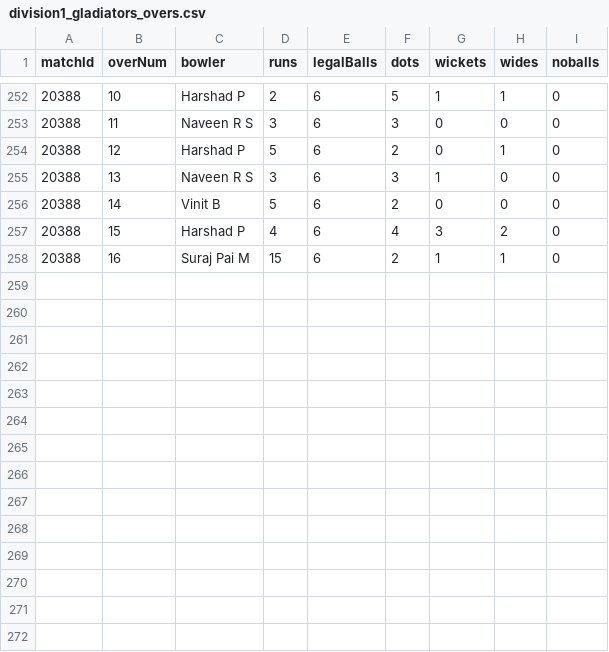
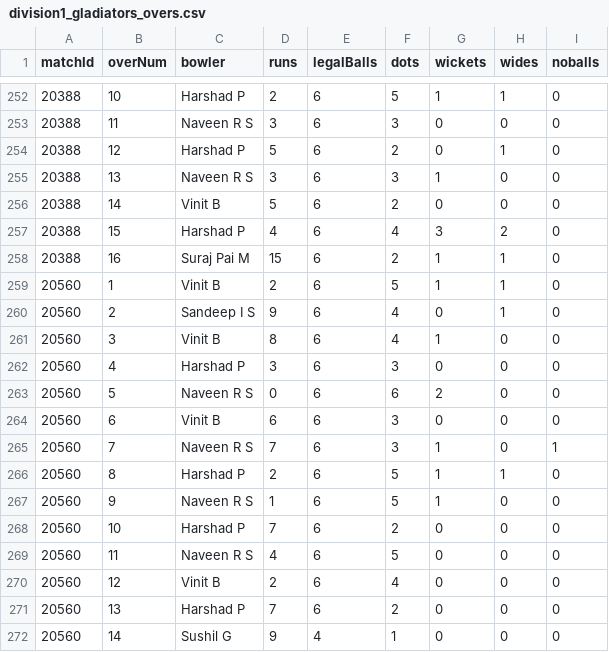
Before and after one commit to SandheepSridar/orangecapbias, a CSV file: NJSBCL/data/division1_gladiators_overs.csv, drawn as a sheet; only a part is shown, gaps mark what is left out; the diff names each change by its address in the sheet, - before the commit and + after, or states it on an @@ line.

```diff
--- a/NJSBCL/data/division1_gladiators_overs.csv
+++ b/NJSBCL/data/division1_gladiators_overs.csv
+row 259: 20560 | 1 | Vinit B | 2 | 6 | 5 | 1 | 1 | 0
+row 260: 20560 | 2 | Sandeep I S | 9 | 6 | 4 | 0 | 1 | 0
+row 261: 20560 | 3 | Vinit B | 8 | 6 | 4 | 1 | 0 | 0
+row 262: 20560 | 4 | Harshad P | 3 | 6 | 3 | 0 | 0 | 0
+row 263: 20560 | 5 | Naveen R S | 0 | 6 | 6 | 2 | 0 | 0
+row 264: 20560 | 6 | Vinit B | 6 | 6 | 3 | 0 | 0 | 0
+row 265: 20560 | 7 | Naveen R S | 7 | 6 | 3 | 1 | 0 | 1
+row 266: 20560 | 8 | Harshad P | 2 | 6 | 5 | 1 | 1 | 0
+row 267: 20560 | 9 | Naveen R S | 1 | 6 | 5 | 1 | 0 | 0
+row 268: 20560 | 10 | Harshad P | 7 | 6 | 2 | 0 | 0 | 0
+row 269: 20560 | 11 | Naveen R S | 4 | 6 | 5 | 0 | 0 | 0
+row 270: 20560 | 12 | Vinit B | 2 | 6 | 4 | 0 | 0 | 0
+row 271: 20560 | 13 | Harshad P | 7 | 6 | 2 | 0 | 0 | 0
+row 272: 20560 | 14 | Sushil G | 9 | 4 | 1 | 0 | 0 | 0
```
Also changed, not shown: NJSBCL/data/division1_points_table.csv, NJSBCL/data/division1_scorecards_batting.csv, 3 other files.
